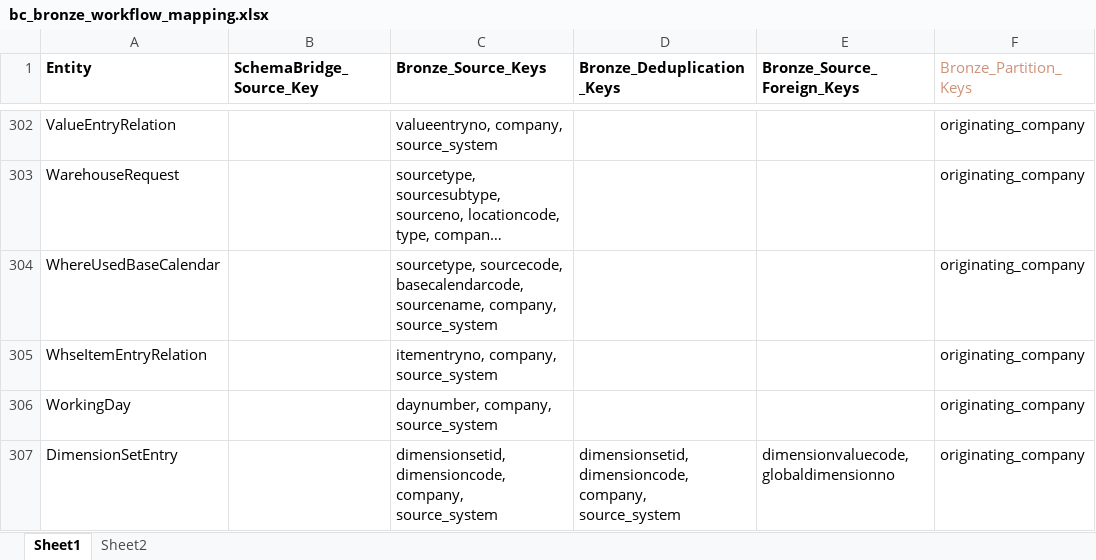
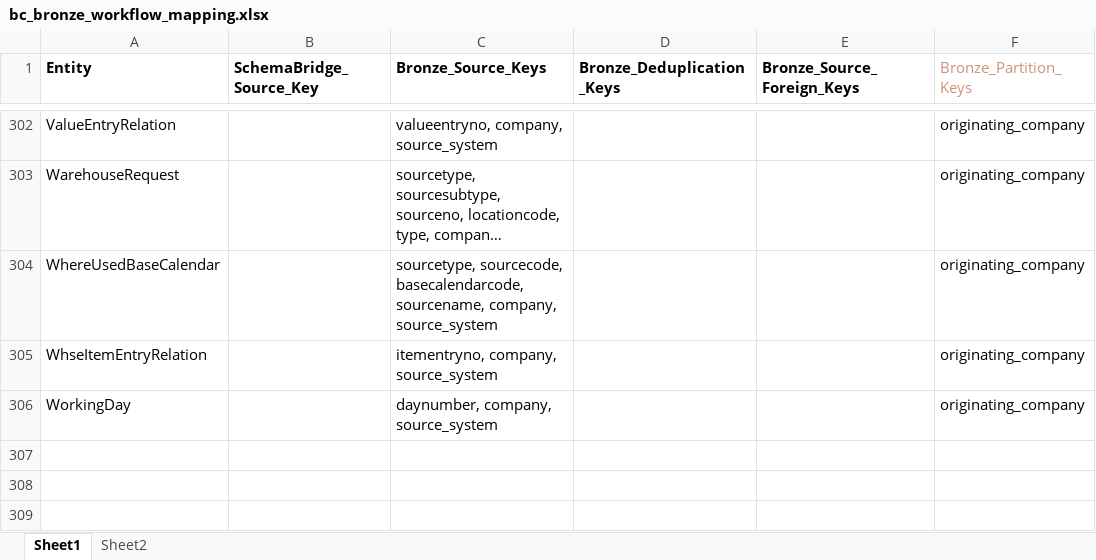
Before and after one commit to PeiXuCCG/Data-Warehouse, an Excel workbook: documentation/workflow/bc_bronze_workflow_mapping.xlsx, sheet Sheet1, drawn as a sheet; only a part is shown, gaps mark what is left out; long unchanged cells end in …; values as stored, in another font and other column widths than the file's, no borders; the diff covers the shown part only; the diff names each change by its address in the sheet, - before the commit and + after, or states it on an @@ line.

Commit message:
Update to workflow for tables without deduplicate keys

```diff
--- a/documentation/workflow/bc_bronze_workflow_mapping.xlsx (sheet Sheet1)
+++ b/documentation/workflow/bc_bronze_workflow_mapping.xlsx (sheet Sheet1)
@@ row 307 hidden: DimensionSetEntry |  | dimensionsetid, dimensioncode,company, source_system | dimensionsetid, dimensioncode,company, source_system | dimensionvaluecode,globaldimensionno | originating_company @@
```
Also changed, not shown: 255 hidden or unhidden rows and 20 edited cells elsewhere in this sheet, 7 other files.
